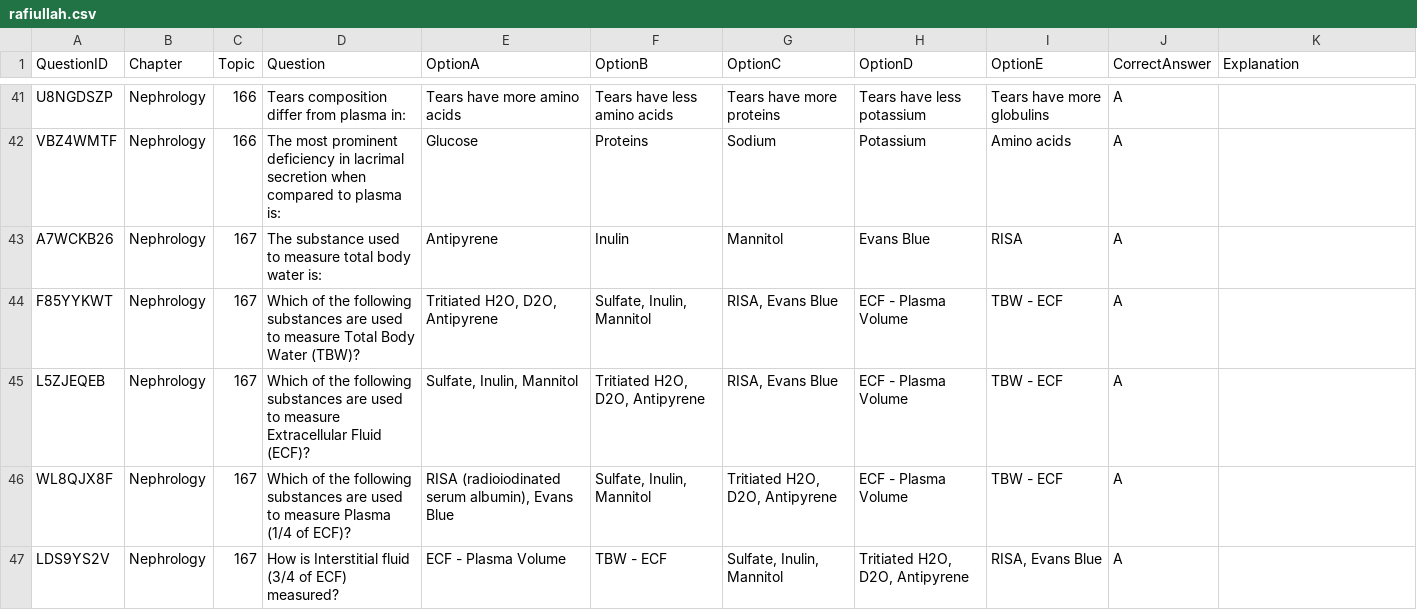
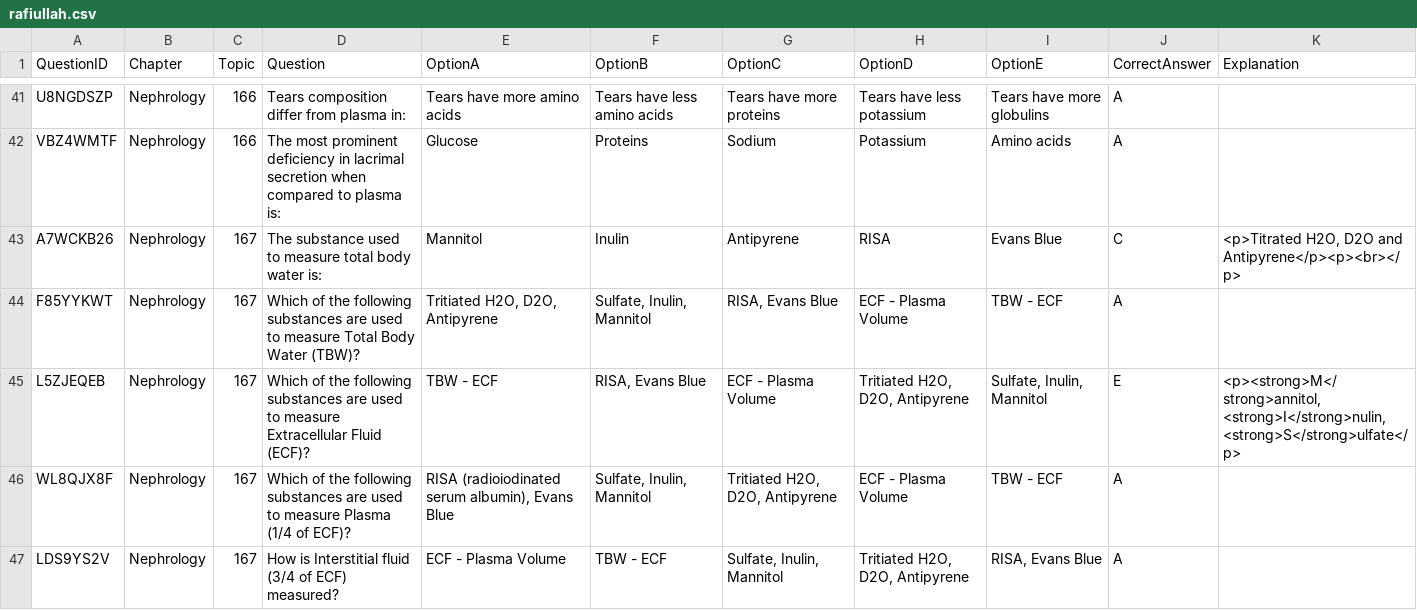
Before and after one commit to hassaan506/edeetos, a CSV file: Books/rafiullah.csv, drawn as a sheet; only a part is shown, gaps mark what is left out.

Commit message:
Admin Panel: Updated 2 question(s) & synced JSON

```diff
--- a/Books/rafiullah.csv
+++ b/Books/rafiullah.csv
@@ -42,5 +42,5 @@ U8NGDSZP,Nephrology,166,Tears composition differ from plasma in:,Tears have more
 VBZ4WMTF,Nephrology,166,The most prominent deficiency in lacrimal secretion when compared to plasma is:,Glucose,Proteins,Sodium,Potassium,Amino acids,A,
-A7WCKB26,Nephrology,167,The substance used to measure total body water is:,Antipyrene,Inulin,Mannitol,Evans Blue,RISA,A,
+A7WCKB26,Nephrology,167,The substance used to measure total body water is:,Mannitol,Inulin,Antipyrene,RISA,Evans Blue,C,"<p>Titrated H2O, D2O and Antipyrene</p><p><br></p>"
 F85YYKWT,Nephrology,167,Which of the following substances are used to measure Total Body Water (TBW)?,"Tritiated H2O, D2O, Antipyrene","Sulfate, Inulin, Mannitol","RISA, Evans Blue",ECF - Plasma Volume,TBW - ECF,A,
-L5ZJEQEB,Nephrology,167,Which of the following substances are used to measure Extracellular Fluid (ECF)?,"Sulfate, Inulin, Mannitol","Tritiated H2O, D2O, Antipyrene","RISA, Evans Blue",ECF - Plasma Volume,TBW - ECF,A,
+L5ZJEQEB,Nephrology,167,Which of the following substances are used to measure Extracellular Fluid (ECF)?,TBW - ECF,"RISA, Evans Blue",ECF - Plasma Volume,"Tritiated H2O, D2O, Antipyrene","Sulfate, Inulin, Mannitol",E,"<p><strong>M</strong>annitol, <strong>I</strong>nulin, <strong>S</strong>ulfate</p>"
 WL8QJX8F,Nephrology,167,Which of the following substances are used to measure Plasma (1/4 of ECF)?,"RISA (radioiodinated serum albumin), Evans Blue","Sulfate, Inulin, Mannitol","Tritiated H2O, D2O, Antipyrene",ECF - Plasma Volume,TBW - ECF,A,
```
